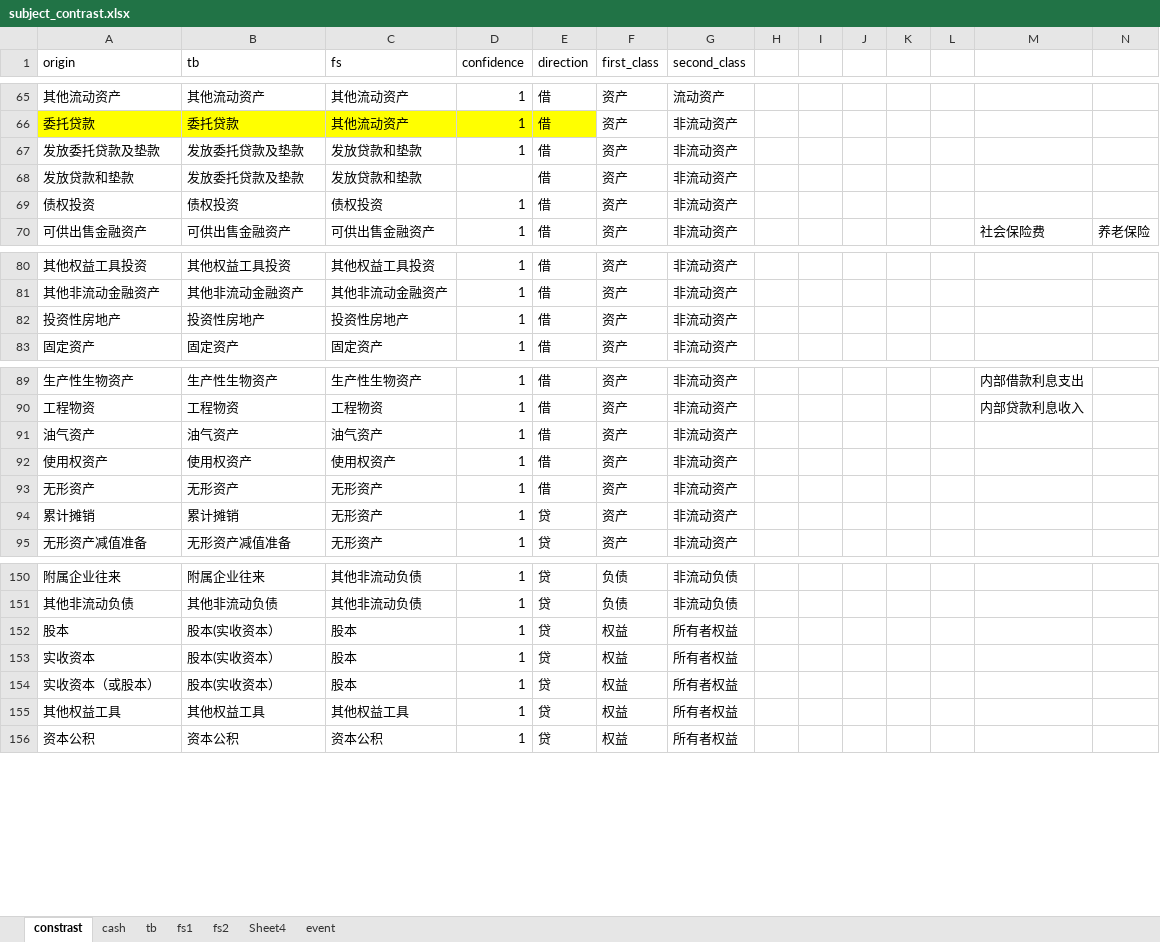
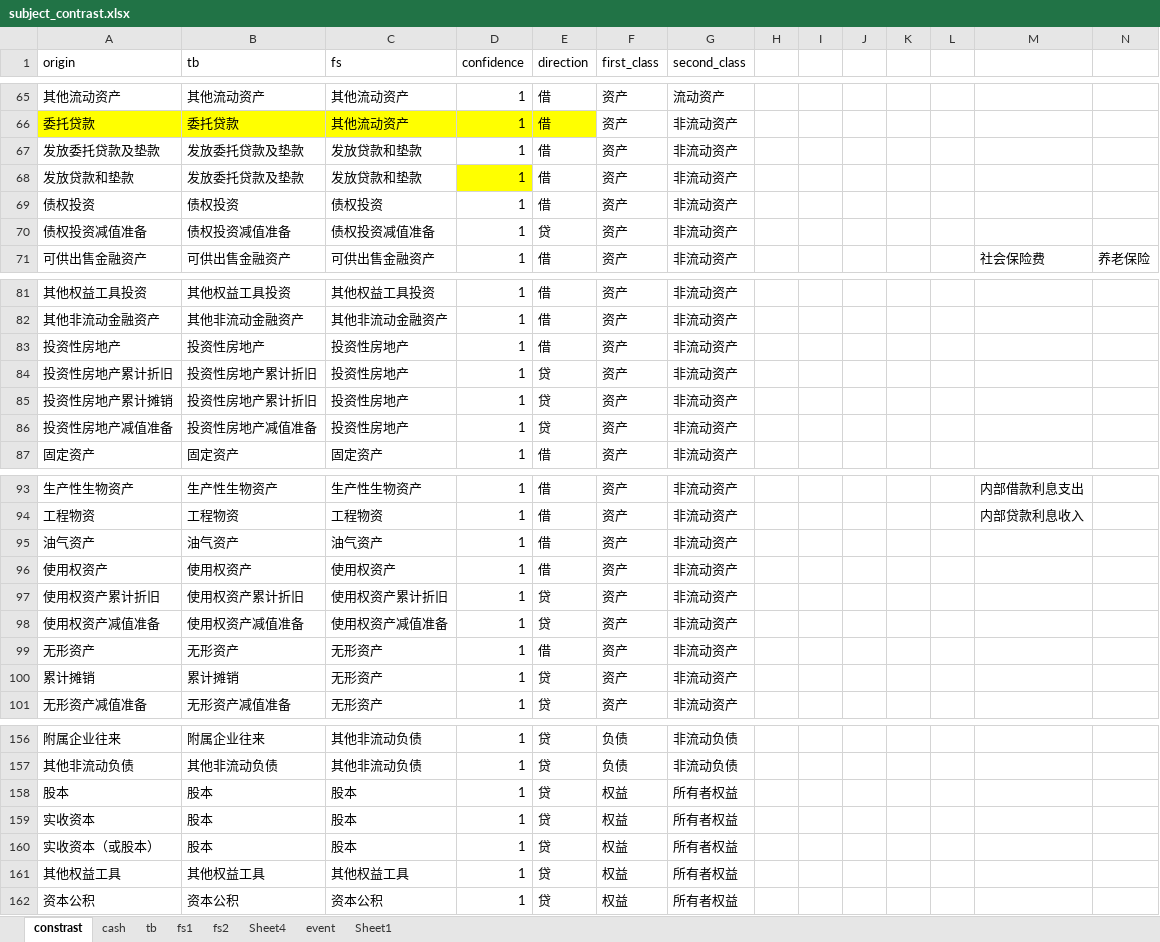
Before and after one commit to litufu/aduit, an Excel workbook: data/subject_contrast.xlsx, sheet constrast, drawn as a sheet; only a part is shown, gaps mark what is left out; values as stored, in another font and other column widths than the file's, no borders; addresses are those after the commit; rows hold the shown columns only; the diff names each change by its address in the sheet, - before the commit and + after, or states it on an @@ line.

```diff
--- a/data/subject_contrast.xlsx (sheet constrast)
+++ b/data/subject_contrast.xlsx (sheet constrast)
+sheet tab: Sheet1
-D68 (confidence): (empty)
+D68 (confidence): 1
-D68 fill: none
+D68 fill: #FFFF00
+row 70: 债权投资减值准备 | 债权投资减值准备 | 债权投资减值准备 | 1 | 贷 | 资产 | 非流动资产
+row 84: 投资性房地产累计折旧 | 投资性房地产累计折旧 | 投资性房地产 | 1 | 贷 | 资产 | 非流动资产
+row 85: 投资性房地产累计摊销 | 投资性房地产累计折旧 | 投资性房地产 | 1 | 贷 | 资产 | 非流动资产
+row 86: 投资性房地产减值准备 | 投资性房地产减值准备 | 投资性房地产 | 1 | 贷 | 资产 | 非流动资产
+row 97: 使用权资产累计折旧 | 使用权资产累计折旧 | 使用权资产累计折旧 | 1 | 贷 | 资产 | 非流动资产
+row 98: 使用权资产减值准备 | 使用权资产减值准备 | 使用权资产减值准备 | 1 | 贷 | 资产 | 非流动资产
-B158:B160 (tb): 股本(实收资本）
+B158:B160 (tb): 股本
```
Also changed, not shown: sheet tb, sheet Sheet4, 8 other files.
